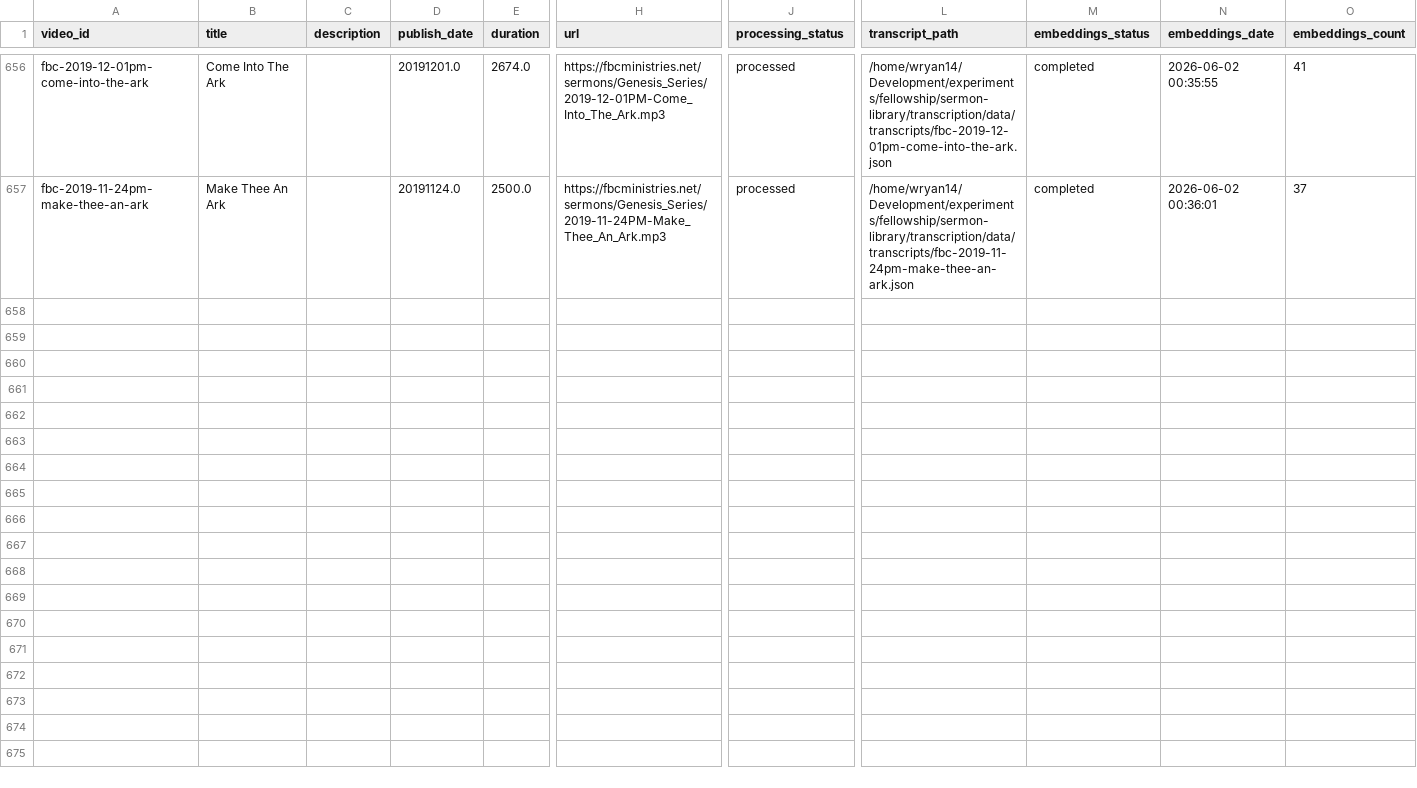
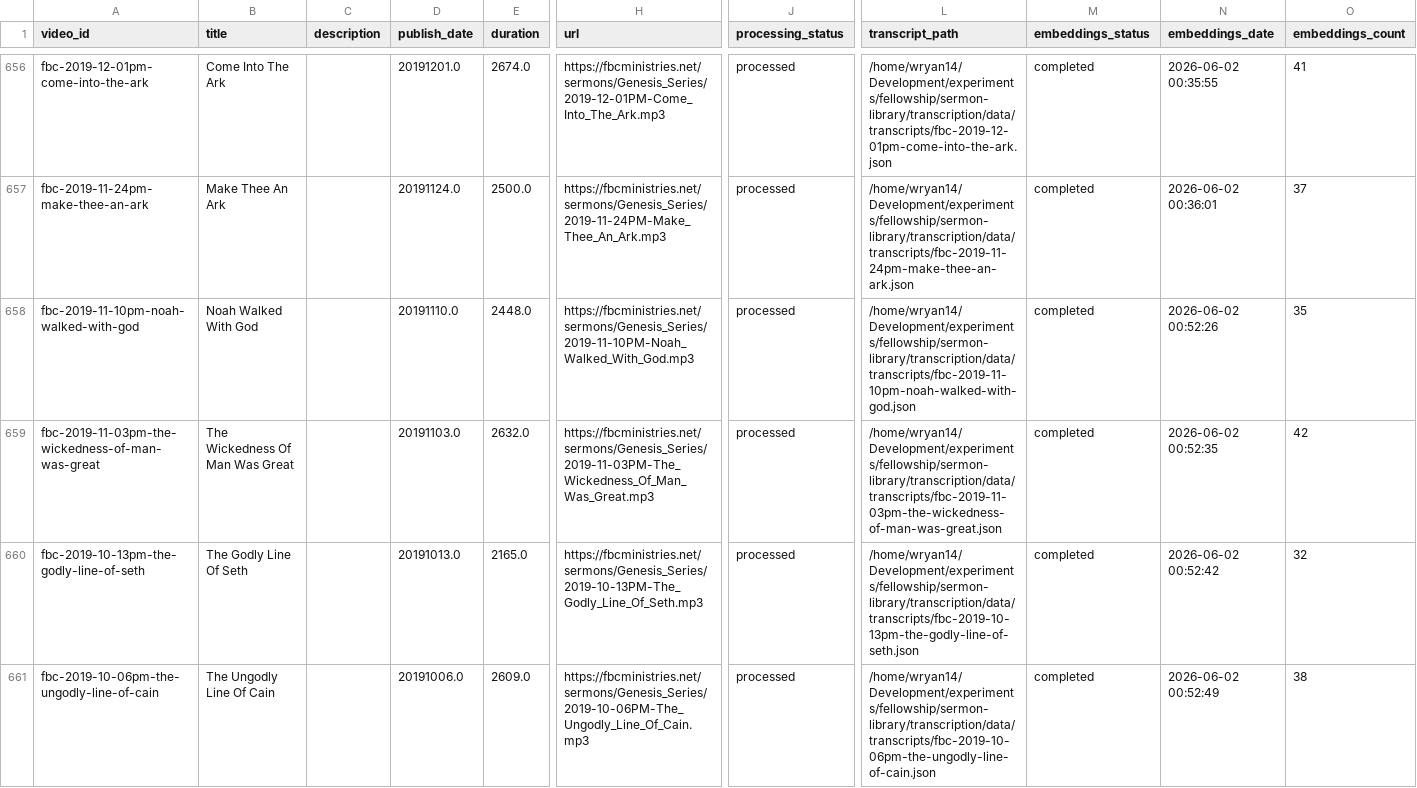
Before and after one commit to fellowship-digital-ministry/sermon-library, a CSV file: transcription/data/video_list.csv, drawn as a sheet; only a part is shown, gaps mark what is left out; rows hold the shown columns only; the diff names each change by its address in the sheet, - before the commit and + after, or states it on an @@ line.

```diff
--- a/transcription/data/video_list.csv
+++ b/transcription/data/video_list.csv
+row 658: fbc-2019-11-10pm-noah-walked-with-god | Noah Walked With God |  | 20191110.0 | 2448.0 | https://fbcministries.net/sermons/Genesis_Series/2019-11-10PM-Noah_Walked_With_God.mp3 | processed | /home/wryan14/Development/experiments/fellowship/sermon-library/transcription/data/transcripts/fbc-2019-11-10pm-noah-walked-with-god.json | completed | 2026-06-02 00:52:26 | 35
+row 659: fbc-2019-11-03pm-the-wickedness-of-man-was-great | The Wickedness Of Man Was Great |  | 20191103.0 | 2632.0 | https://fbcministries.net/sermons/Genesis_Series/2019-11-03PM-The_Wickedness_Of_Man_Was_Great.mp3 | processed | /home/wryan14/Development/experiments/fellowship/sermon-library/transcription/data/transcripts/fbc-2019-11-03pm-the-wickedness-of-man-was-great.json | completed | 2026-06-02 00:52:35 | 42
+row 660: fbc-2019-10-13pm-the-godly-line-of-seth | The Godly Line Of Seth |  | 20191013.0 | 2165.0 | https://fbcministries.net/sermons/Genesis_Series/2019-10-13PM-The_Godly_Line_Of_Seth.mp3 | processed | /home/wryan14/Development/experiments/fellowship/sermon-library/transcription/data/transcripts/fbc-2019-10-13pm-the-godly-line-of-seth.json | completed | 2026-06-02 00:52:42 | 32
+row 661: fbc-2019-10-06pm-the-ungodly-line-of-cain | The Ungodly Line Of Cain |  | 20191006.0 | 2609.0 | https://fbcministries.net/sermons/Genesis_Series/2019-10-06PM-The_Ungodly_Line_Of_Cain.mp3 | processed | /home/wryan14/Development/experiments/fellowship/sermon-library/transcription/data/transcripts/fbc-2019-10-06pm-the-ungodly-line-of-cain.json | completed | 2026-06-02 00:52:49 | 38
```
Also changed, not shown: 16 other files.
